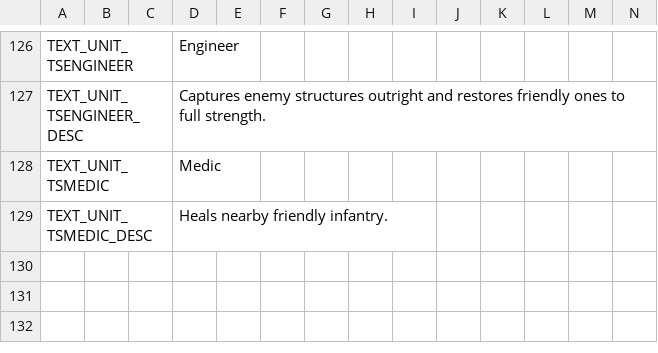
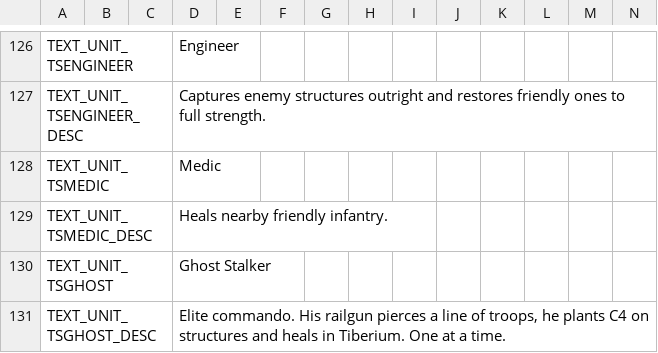
Before and after one commit to gibbo101/cnc-ra-tiberian-factions, a CSV file: resources/remaster_mods/Vanilla_RA/Data/ModText.csv, drawn as a sheet; only a part is shown, gaps mark what is left out; rows hold the shown columns only; the diff names each change by its address in the sheet, - before the commit and + after, or states it on an @@ line.

Commit message:
Add the TS Ghost Stalker to the TS Barracks
TS GDI's hero commando: TS's light railgun (150 damage to every object on the shot
line, ROF 60, range 6, RailShot2 warhead, BIGGGUN1 report) drawn as TS's orange laser
with its tight grey coil, C4 against buildings, immunity to Tiberium and healing while
standing in it, and one per house. Needs the TS Tech Center, as TS's needs GATECH.

```diff
--- a/resources/remaster_mods/Vanilla_RA/Data/ModText.csv
+++ b/resources/remaster_mods/Vanilla_RA/Data/ModText.csv
+row 130: TEXT_UNIT_TSGHOST |  |  | Ghost Stalker
+row 131: TEXT_UNIT_TSGHOST_DESC |  |  | Elite commando. His railgun pierces a line of troops, he plants C4 on structures and heals in Tiberium. One at a time.
```
Also changed, not shown: 24 other files.
